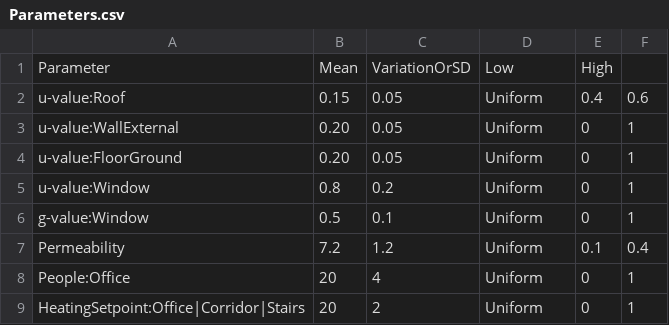
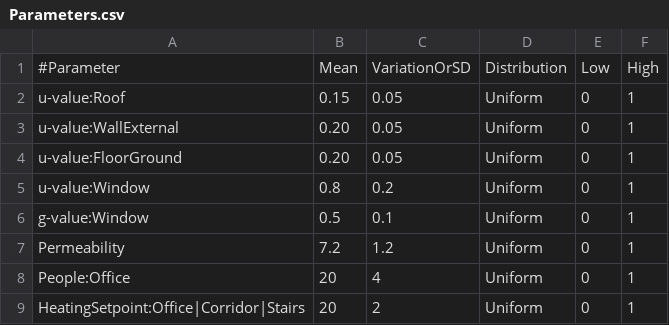
Before and after one commit to manavmahan/EPObjects, a CSV file: Tausendpfund/Parameters.csv, drawn as a sheet.

Commit message:
updated columns of parameter file

```diff
--- a/Tausendpfund/Parameters.csv
+++ b/Tausendpfund/Parameters.csv
@@ -1,3 +1,3 @@
-Parameter,Mean,VariationOrSD,Low,High
-u-value:Roof,0.15,0.05,Uniform,0.4,0.6
+#Parameter,Mean,VariationOrSD,Distribution,Low,High
+u-value:Roof,0.15,0.05,Uniform,0,1
 u-value:WallExternal,0.20,0.05,Uniform,0,1
@@ -6,3 +6,3 @@ u-value:Window,0.8,0.2,Uniform,0,1
 g-value:Window,0.5,0.1,Uniform,0,1
-Permeability,7.2,1.2,Uniform,0.1,0.4
+Permeability,7.2,1.2,Uniform,0,1
 People:Office,20,4,Uniform,0,1
```
